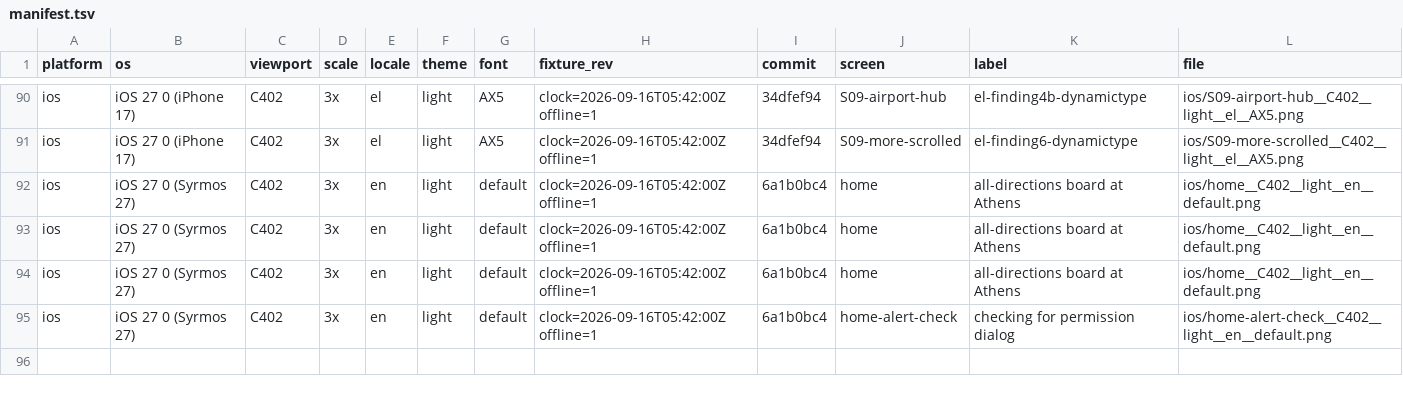
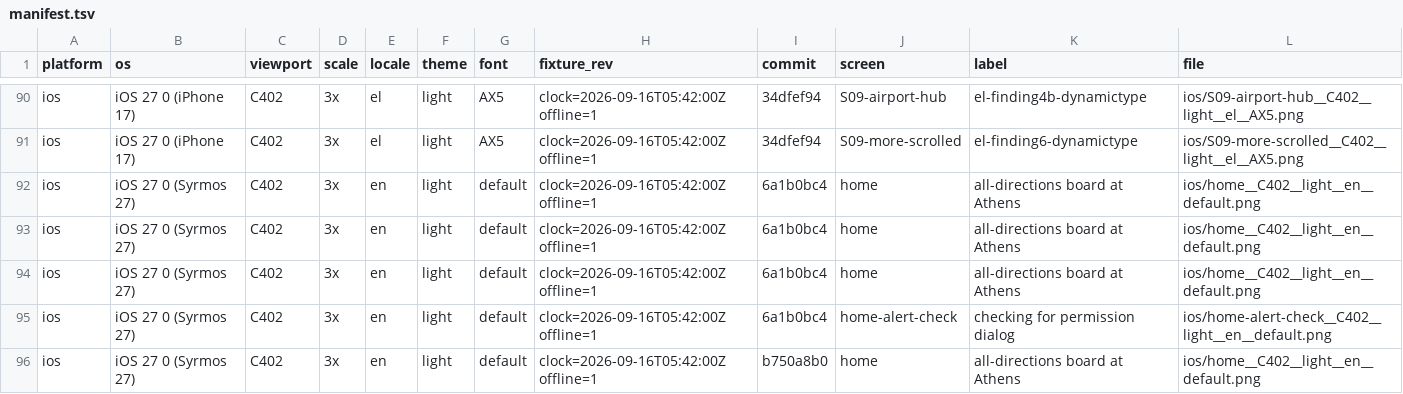
Before and after one commit to peterdsp/Syrmos, a TSV file: docs/screenshots/release-3.0.0/manifest.tsv, drawn as a sheet; only a part is shown, gaps mark what is left out; the diff names each change by its address in the sheet, - before the commit and + after, or states it on an @@ line.

```diff
--- a/docs/screenshots/release-3.0.0/manifest.tsv
+++ b/docs/screenshots/release-3.0.0/manifest.tsv
+row 96: ios | iOS 27 0 (Syrmos 27) | C402 | 3x | en | light | default | clock=2026-09-16T05:42:00Z offline=1 | b750a8b0 | home | all-directions board at Athens | ios/home__C402__light__en__default.png
```
Also changed, not shown: 2 other files.
